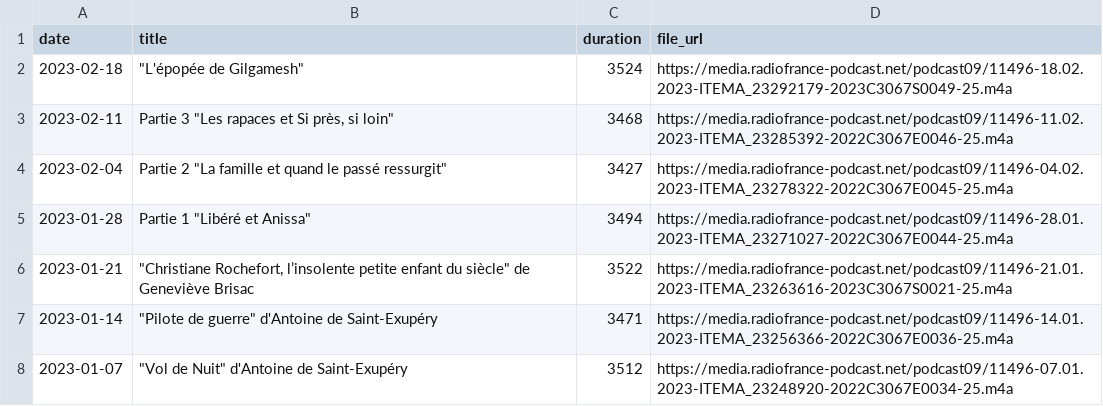
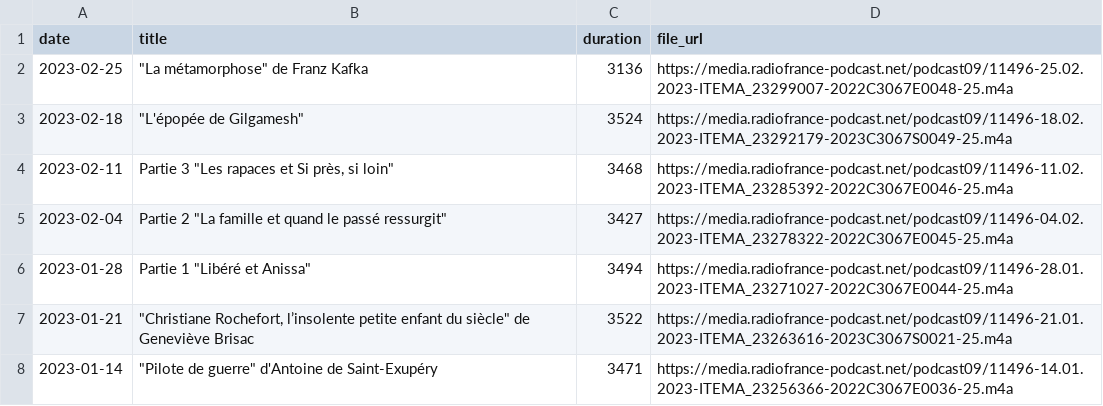
Before and after one commit to ahasverus/franceinter, a CSV file: inst/csv/fictions-samedi-noir.csv, drawn as a sheet; only a part is shown; the shorter side is filled out with more unchanged rows; the diff names each change by its address in the sheet, - before the commit and + after, or states it on an @@ line.

```diff
--- a/inst/csv/fictions-samedi-noir.csv
+++ b/inst/csv/fictions-samedi-noir.csv
+row 2: 2023-02-25 | "La métamorphose" de Franz Kafka | 3136 | https://media.radiofrance-podcast.net/podcast09/11496-25.02.2023-ITEMA_23299007-2022C3067E0048-25.m4a
```
Also changed, not shown: inst/csv/carbone-14-le-magazine-de-l-archeologie.csv, inst/csv/quand-les-dieux-rodaient-sur-la-terre.csv, 3 other files.
